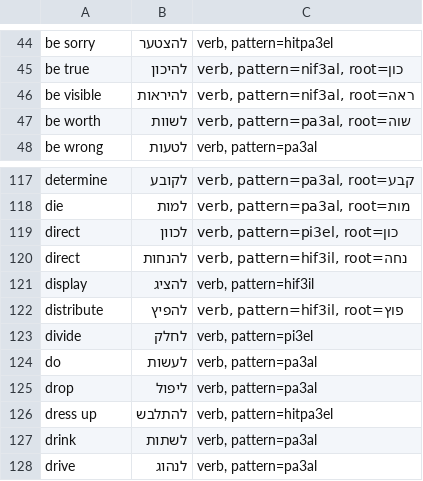
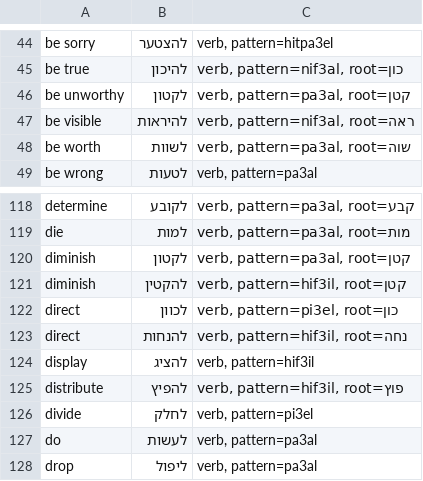
Before and after one commit to RooiGevaar19/Woordenboek, a CSV file: HebrewWords/HebrewVerbs.csv, drawn as a sheet; only a part is shown, gaps mark what is left out; the shorter side is filled out with more unchanged rows; the diff names each change by its address in the sheet, - before the commit and + after, or states it on an @@ line.

Commit message:
root קטן

```diff
--- a/HebrewWords/HebrewVerbs.csv
+++ b/HebrewWords/HebrewVerbs.csv
+row 46: be unworthy | לקטון | verb, pattern=pa3al, root=קטן
+row 120: diminish | לקטון | verb, pattern=pa3al, root=קטן
+row 121: diminish | להקטין | verb, pattern=hif3il, root=קטן
```
Also changed, not shown: HebrewWords/HebrewAdjectives.csv.
